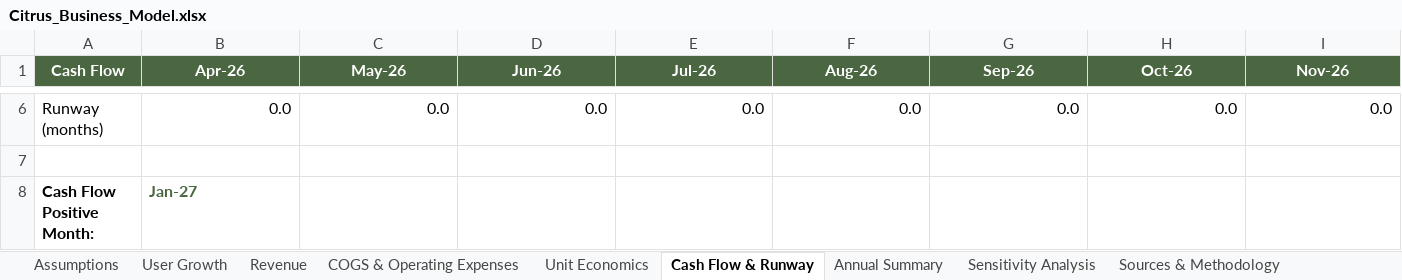
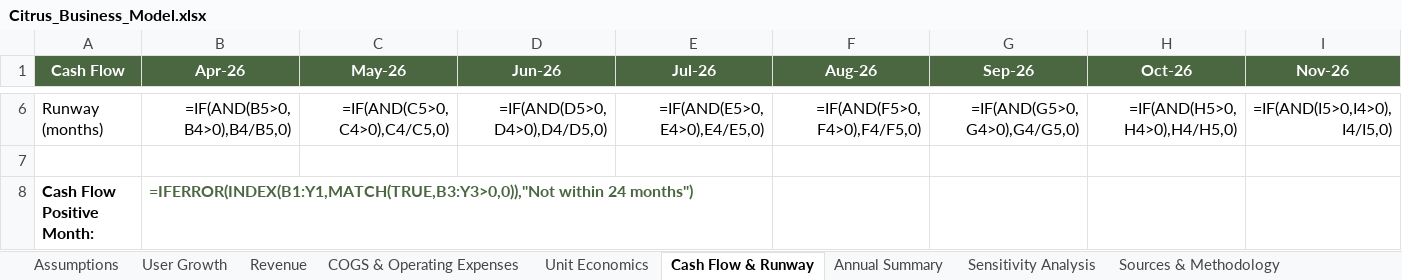
Before and after one commit to Gstormsfh/citrus-league-storm-main, an Excel workbook: docs/Citrus_Business_Model.xlsx, sheet Cash Flow & Runway, drawn as a sheet; only a part is shown, gaps mark what is left out; values as stored, in another font and other column widths than the file's, no borders; formulas without a stored value are shown as written; conditional formats not drawn; the diff covers the shown part only; the diff names each change by its address in the sheet, - before the commit and + after, or states it on an @@ line.

```diff
--- a/docs/Citrus_Business_Model.xlsx (sheet Cash Flow & Runway)
+++ b/docs/Citrus_Business_Model.xlsx (sheet Cash Flow & Runway)
-B6 (Apr-26): 0.0
+B6 (Apr-26): =IF(AND(B5>0,B4>0),B4/B5,0)
-C6 (May-26): 0.0
+C6 (May-26): =IF(AND(C5>0,C4>0),C4/C5,0)
-D6 (Jun-26): 0.0
+D6 (Jun-26): =IF(AND(D5>0,D4>0),D4/D5,0)
-E6 (Jul-26): 0.0
+E6 (Jul-26): =IF(AND(E5>0,E4>0),E4/E5,0)
-F6 (Aug-26): 0.0
+F6 (Aug-26): =IF(AND(F5>0,F4>0),F4/F5,0)
-G6 (Sep-26): 0.0
+G6 (Sep-26): =IF(AND(G5>0,G4>0),G4/G5,0)
-H6 (Oct-26): 0.0
+H6 (Oct-26): =IF(AND(H5>0,H4>0),H4/H5,0)
-I6 (Nov-26): 0.0
+I6 (Nov-26): =IF(AND(I5>0,I4>0),I4/I5,0)
-B8 (Apr-26): Jan-27
+B8 (Apr-26): =IFERROR(INDEX(B1:Y1,MATCH(TRUE,B3:Y3>0,0)),"Not within 24 months")
```
Also changed, not shown: 1 added row, 1 removed row, 65 edited cells and cell formats elsewhere in this sheet, sheet Revenue, sheet COGS & Operating Expenses, sheet User Growth, sheet Unit Economics, sheet Assumptions, sheet Annual Summary, 2 more sheets, 1 other file.
